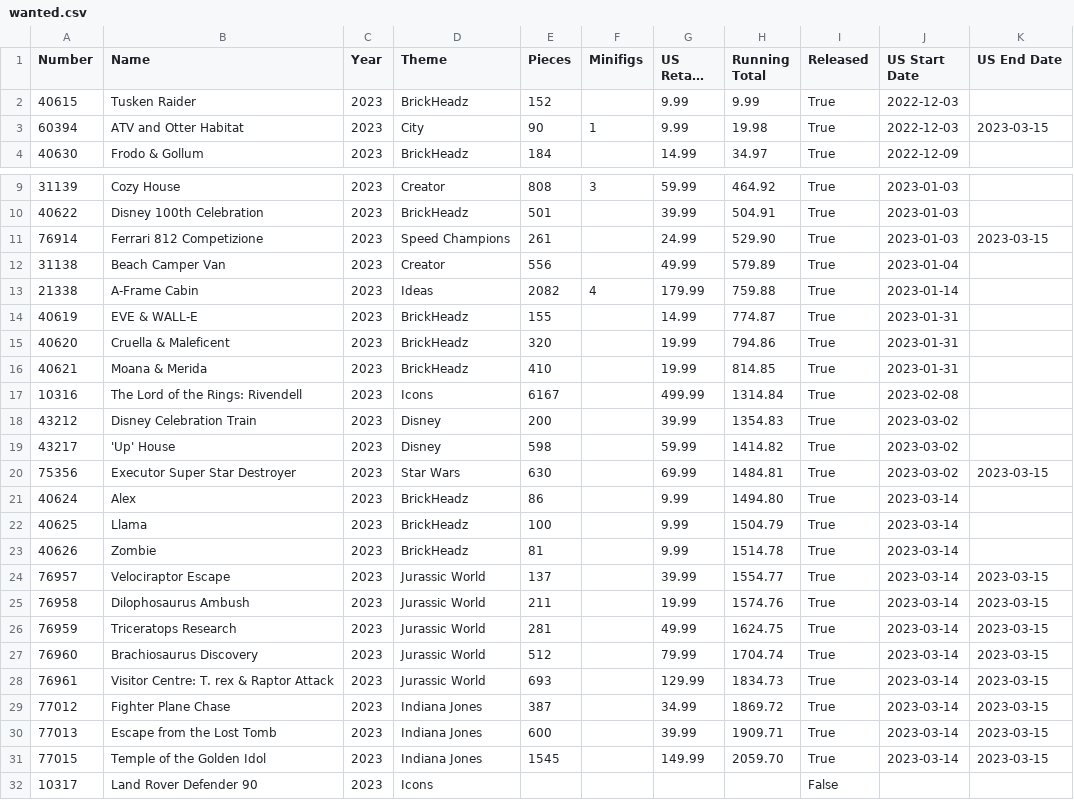
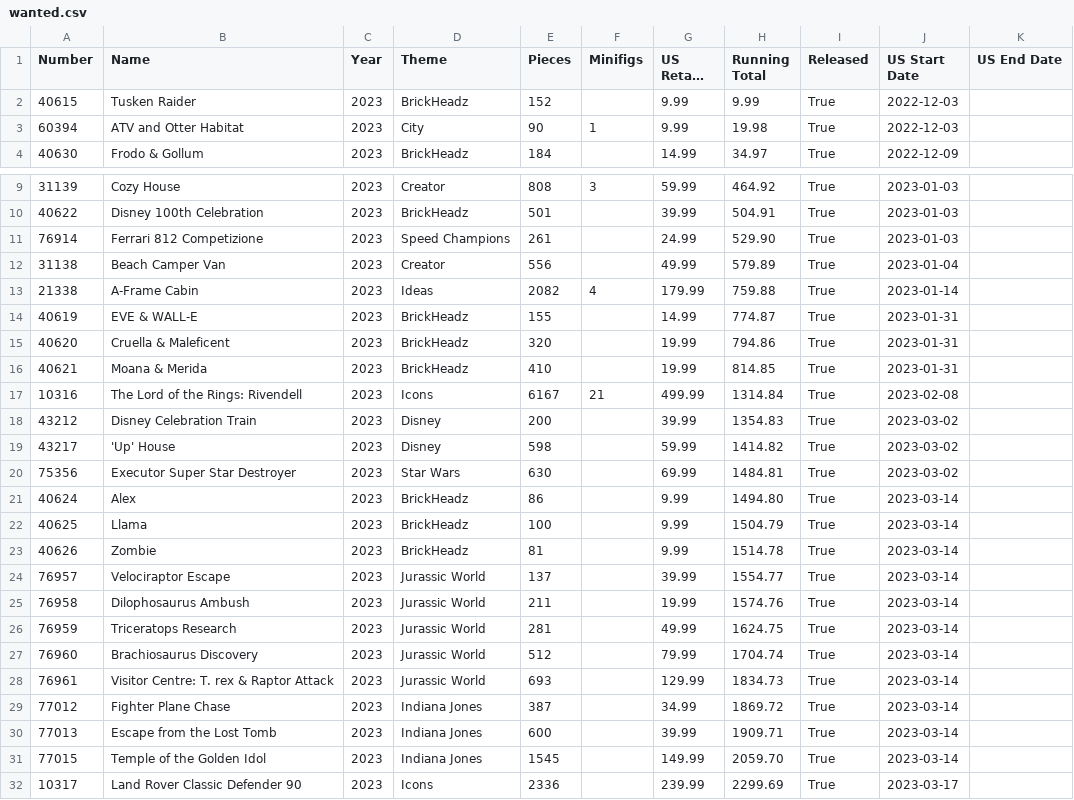
Before and after one commit to schultzy51/brickset, a CSV file: lists/wanted.csv, drawn as a sheet; only a part is shown, gaps mark what is left out; long unchanged cells end in …; the diff names each change by its address in the sheet, - before the commit and + after, or states it on an @@ line.

```diff
--- a/lists/wanted.csv
+++ b/lists/wanted.csv
-K3 (US End Date): 2023-03-15
+K3 (US End Date): (empty)
-K11 (US End Date): 2023-03-15
+K11 (US End Date): (empty)
-F17 (Minifigs): (empty)
+F17 (Minifigs): 21
-K20 (US End Date): 2023-03-15
+K20 (US End Date): (empty)
-K24:K31 (US End Date): 2023-03-15
+K24:K31 (US End Date): (empty)
-B32 (Name): Land Rover Defender 90
+B32 (Name): Land Rover Classic Defender 90
-E32 (Pieces): (empty)
+E32 (Pieces): 2336
-G32 (US Retail Price): (empty)
+G32 (US Retail Price): 239.99
-H32 (Running Total): (empty)
+H32 (Running Total): 2299.69
-I32 (Released): False
+I32 (Released): True
-J32 (US Start Date): (empty)
+J32 (US Start Date): 2023-03-17
```
Also changed, not shown: lists/owned.csv, 3 other files.
